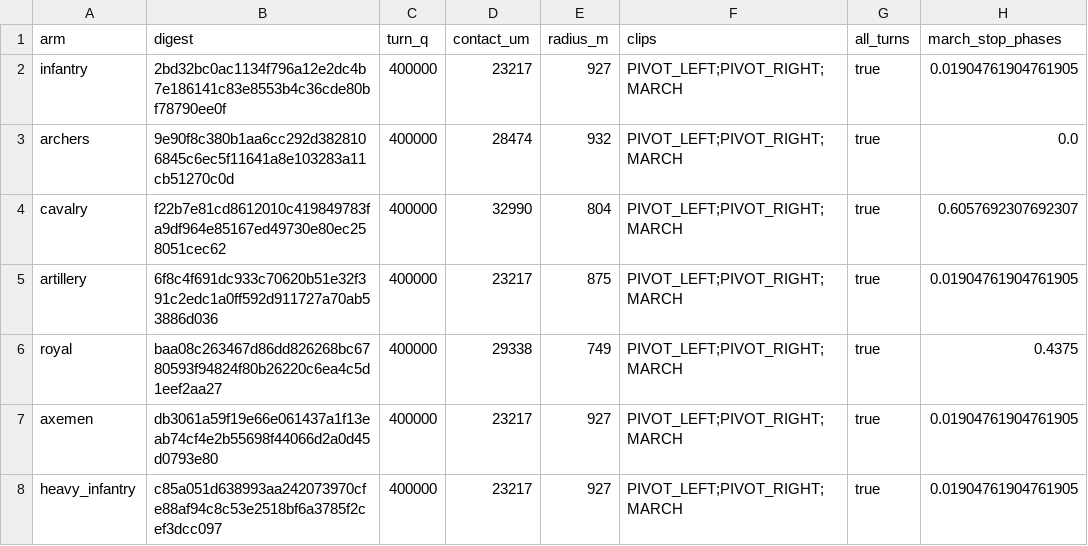
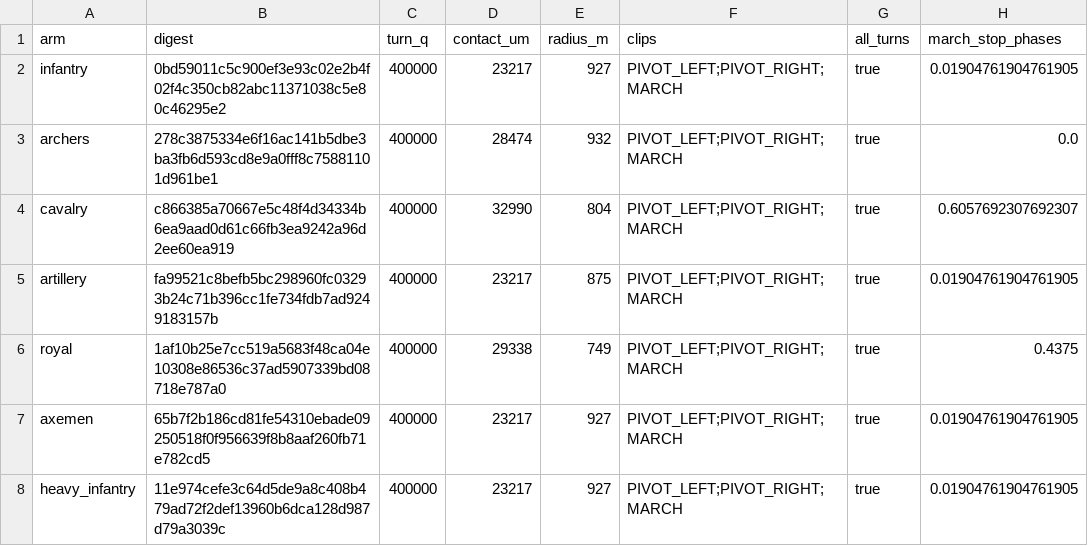
Before and after one commit to samuelzhang1201/game_design, a CSV file: data/army/unit_locomotion.csv, drawn as a sheet; only a part is shown; the diff names each change by its address in the sheet, - before the commit and + after, or states it on an @@ line.

```diff
--- a/data/army/unit_locomotion.csv
+++ b/data/army/unit_locomotion.csv
-B2 (digest): 2bd32bc0ac1134f796a12e2dc4b7e186141c83e8553b4c36cde80bf78790ee0f
+B2 (digest): 0bd59011c5c900ef3e93c02e2b4f02f4c350cb82abc11371038c5e80c46295e2
-B3 (digest): 9e90f8c380b1aa6cc292d3828106845c6ec5f11641a8e103283a11cb51270c0d
+B3 (digest): 278c3875334e6f16ac141b5dbe3ba3fb6d593cd8e9a0fff8c75881101d961be1
-B4 (digest): f22b7e81cd8612010c419849783fa9df964e85167ed49730e80ec258051cec62
+B4 (digest): c866385a70667e5c48f4d34334b6ea9aad0d61c66fb3ea9242a96d2ee60ea919
-B5 (digest): 6f8c4f691dc933c70620b51e32f391c2edc1a0ff592d911727a70ab53886d036
+B5 (digest): fa99521c8befb5bc298960fc03293b24c71b396cc1fe734fdb7ad9249183157b
-B6 (digest): baa08c263467d86dd826268bc6780593f94824f80b26220c6ea4c5d1eef2aa27
+B6 (digest): 1af10b25e7cc519a5683f48ca04e10308e86536c37ad5907339bd08718e787a0
-B7 (digest): db3061a59f19e66e061437a1f13eab74cf4e2b55698f44066d2a0d45d0793e80
+B7 (digest): 65b7f2b186cd81fe54310ebade09250518f0f956639f8b8aaf260fb71e782cd5
-B8 (digest): c85a051d638993aa242073970cfe88af94c8c53e2518bf6a3785f2cef3dcc097
+B8 (digest): 11e974cefe3c64d5de9a8c408b479ad72f2def13960b6dca128d987d79a3039c
```
Also changed, not shown: 7 other files.
